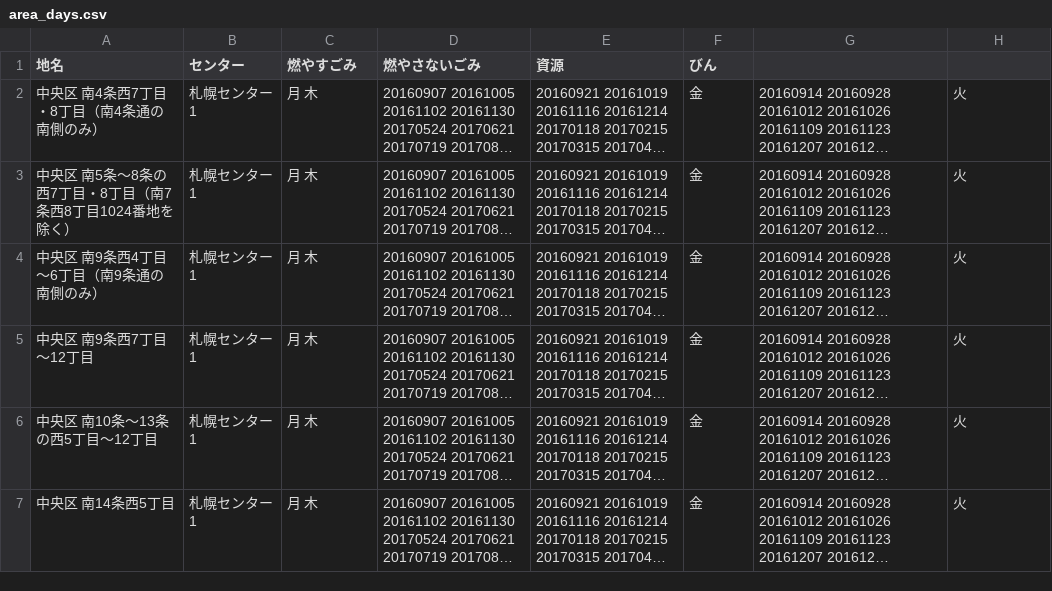
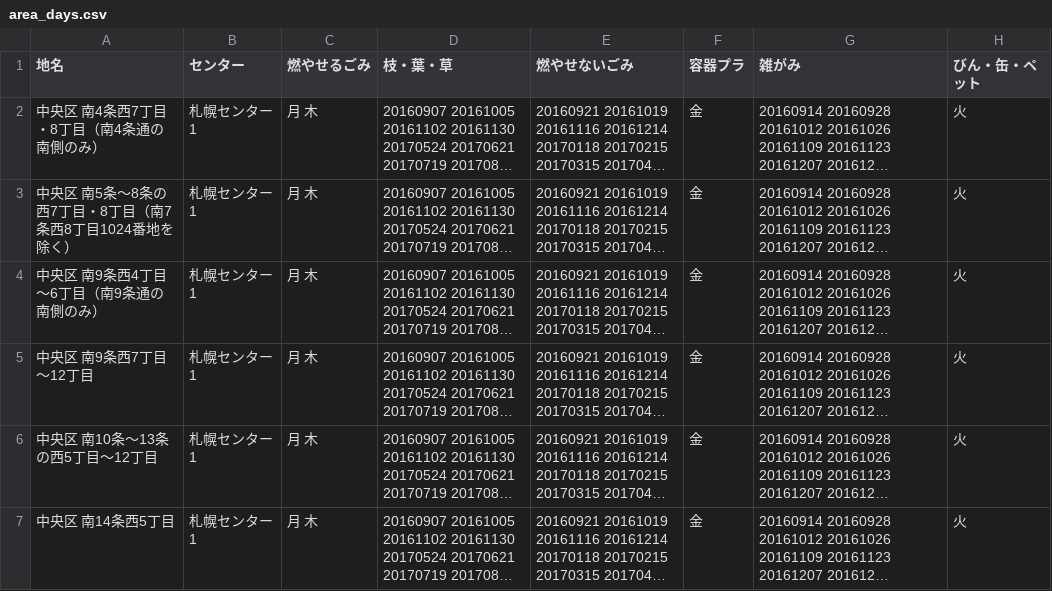
Before and after one commit to irasally/5374, a CSV file: data/area_days.csv, drawn as a sheet; only a part is shown; long unchanged cells end in …; the diff names each change by its address in the sheet, - before the commit and + after, or states it on an @@ line.

Commit message:
慌てすぎてヘッダ間違った

```diff
--- a/data/area_days.csv
+++ b/data/area_days.csv
-C1: 燃やすごみ
+C1: 燃やせるごみ
-D1: 燃やさないごみ
+D1: 枝・葉・草
-E1: 資源
+E1: 燃やせないごみ
-F1: びん
+F1: 容器プラ
-G1: (empty)
+G1: 雑がみ
-H1: (empty)
+H1: びん・缶・ペット
```
